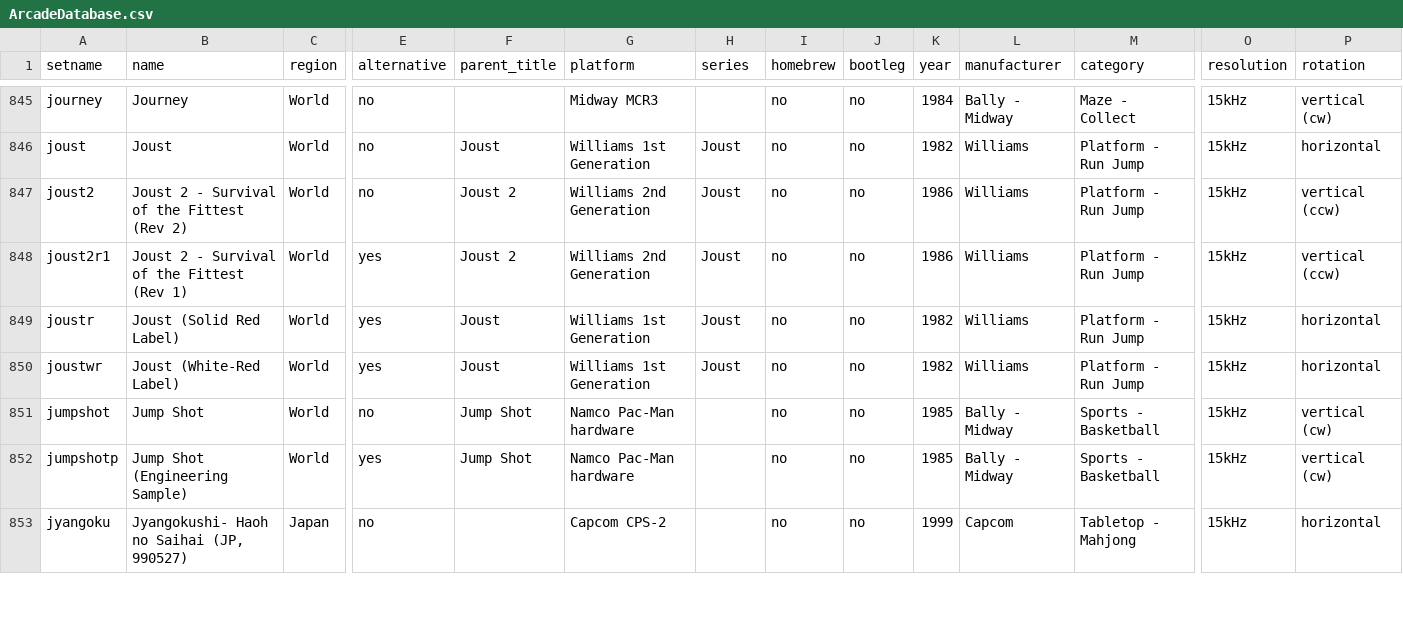
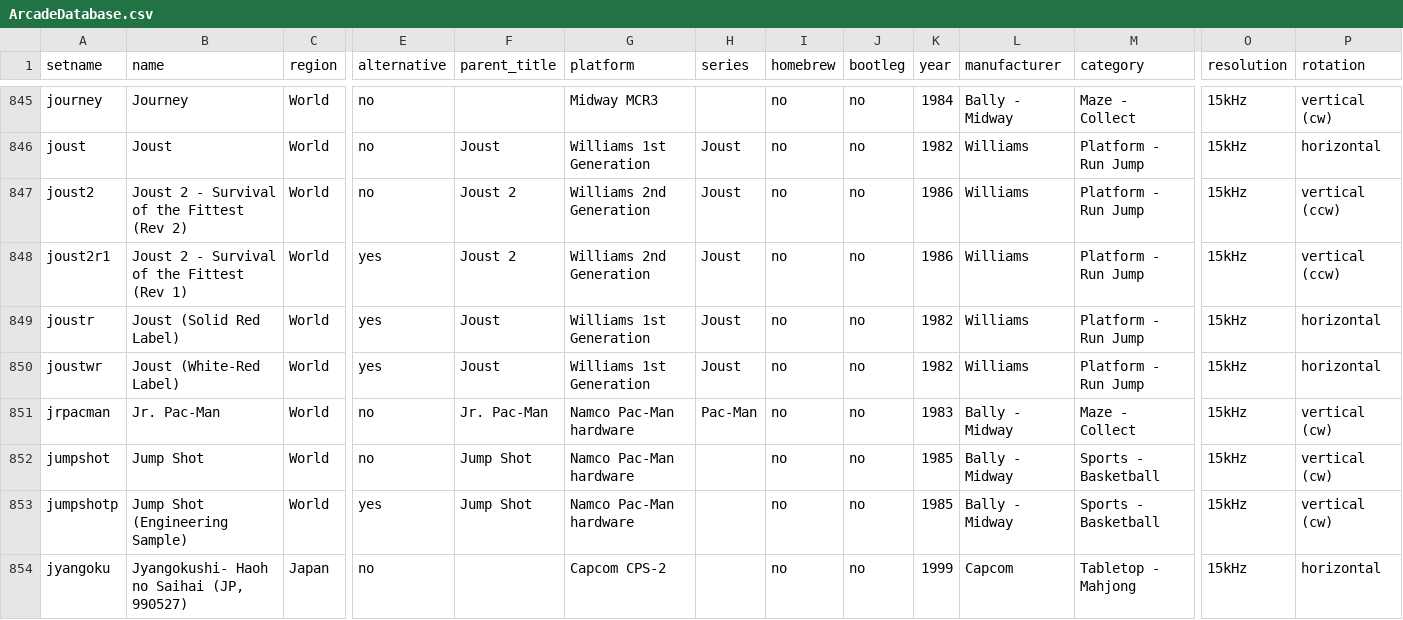
Before and after one commit to MiSTer-devel/ArcadeDatabase_MiSTer, a CSV file: ArcadeDatabase.csv, drawn as a sheet; only a part is shown, gaps mark what is left out; rows hold the shown columns only; the diff names each change by its address in the sheet, - before the commit and + after, or states it on an @@ line.

Commit message:
Add Jr. Pac-Man (jrpacman)
New row for Jr. Pac-Man on the Pacman core (vertical (cw), flip no).
The set had no MAD entry (nomadentrymra), so it received no screen tags.
Rotation per MAME/arcadeitalia (jrpacman = 90 deg = cw). flip=no: the
Pacman core's OSD Flip Screen does not produce a clean 180 on this set
(its scrolling tilemap is mangled - most tiles mirror in place),
hardware-tested on a CCW tate CRT; the flip works for the core's other
games but not this one.

```diff
--- a/ArcadeDatabase.csv
+++ b/ArcadeDatabase.csv
+row 851: jrpacman | Jr. Pac-Man | World | no | Jr. Pac-Man | Namco Pac-Man hardware | Pac-Man | no | no | 1983 | Bally - Midway | Maze - Collect | 15kHz | vertical (cw)
```
